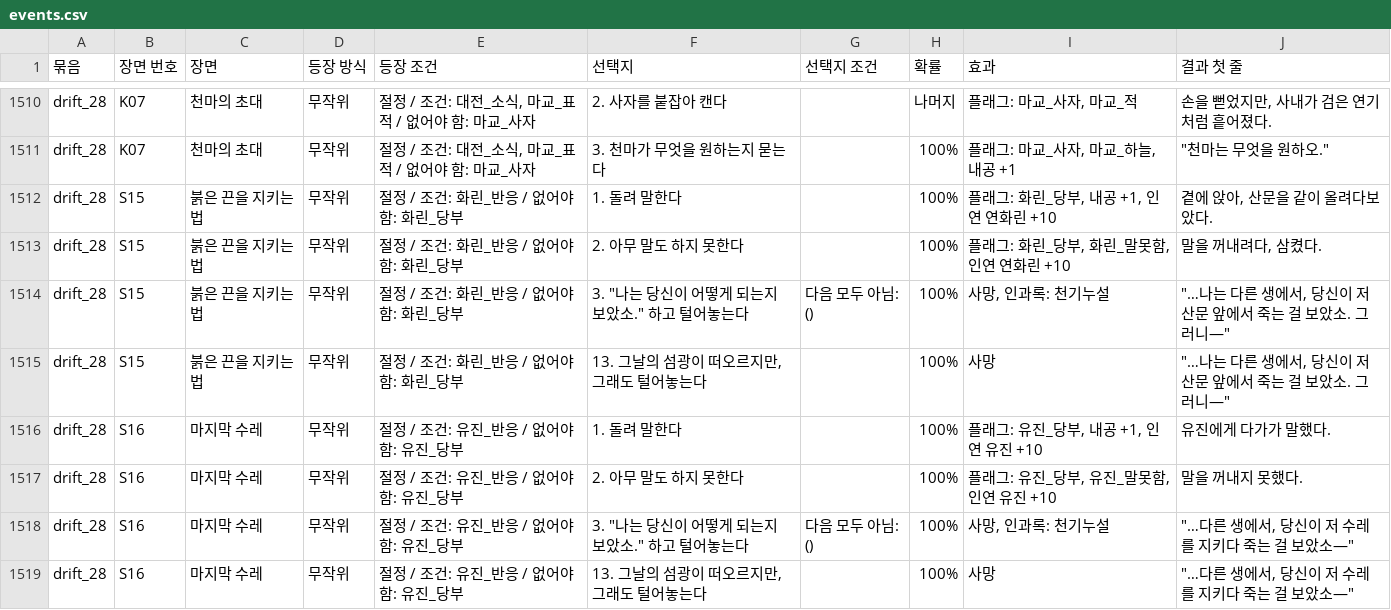
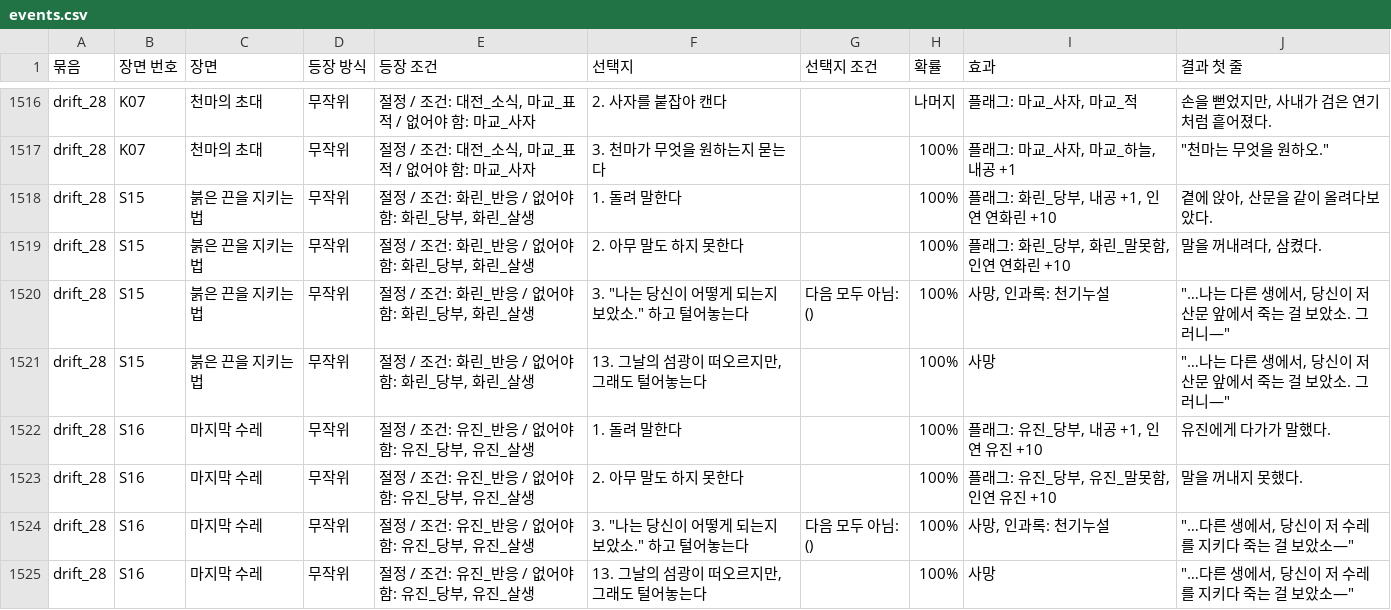
Before and after one commit to wjdcotjd123-art/SUNHEYB, a CSV file: docs/events/events.csv, drawn as a sheet; only a part is shown, gaps mark what is left out; the diff covers the shown part only.

```diff
--- a/docs/events/events.csv
+++ b/docs/events/events.csv
@@ -1511,9 +1517,9 @@ drift_28,K07,천마의 초대,무작위,"절정 / 조건: 대전_소식, 마교_
 drift_28,K07,천마의 초대,무작위,"절정 / 조건: 대전_소식, 마교_표적 / 없어야 함: 마교_사자",3. 천마가 무엇을 원하는지 묻는다,,100%,"플래그: 마교_사자, 마교_하늘, 내공 +1","""천마는 무엇을 원하오."""
-drift_28,S15,붉은 끈을 지키는 법,무작위,절정 / 조건: 화린_반응 / 없어야 함: 화린_당부,1. 돌려 말한다,,100%,"플래그: 화린_당부, 내공 +1, 인연 연화린 +10","곁에 앉아, 산문을 같이 올려다보았다."
-drift_28,S15,붉은 끈을 지키는 법,무작위,절정 / 조건: 화린_반응 / 없어야 함: 화린_당부,2. 아무 말도 하지 못한다,,100%,"플래그: 화린_당부, 화린_말못함, 인연 연화린 +10","말을 꺼내려다, 삼켰다."
-drift_28,S15,붉은 끈을 지키는 법,무작위,절정 / 조건: 화린_반응 / 없어야 함: 화린_당부,"3. ""나는 당신이 어떻게 되는지 보았소."" 하고 털어놓는다",다음 모두 아님: (),100%,"사망, 인과록: 천기누설","""…나는 다른 생에서, 당신이 저 산문 앞에서 죽는 걸 보았소. 그러니—"""
-drift_28,S15,붉은 끈을 지키는 법,무작위,절정 / 조건: 화린_반응 / 없어야 함: 화린_당부,"13. 그날의 섬광이 떠오르지만, 그래도 털어놓는다",,100%,사망,"""…나는 다른 생에서, 당신이 저 산문 앞에서 죽는 걸 보았소. 그러니—"""
-drift_28,S16,마지막 수레,무작위,절정 / 조건: 유진_반응 / 없어야 함: 유진_당부,1. 돌려 말한다,,100%,"플래그: 유진_당부, 내공 +1, 인연 유진 +10",유진에게 다가가 말했다.
-drift_28,S16,마지막 수레,무작위,절정 / 조건: 유진_반응 / 없어야 함: 유진_당부,2. 아무 말도 하지 못한다,,100%,"플래그: 유진_당부, 유진_말못함, 인연 유진 +10",말을 꺼내지 못했다.
-drift_28,S16,마지막 수레,무작위,절정 / 조건: 유진_반응 / 없어야 함: 유진_당부,"3. ""나는 당신이 어떻게 되는지 보았소."" 하고 털어놓는다",다음 모두 아님: (),100%,"사망, 인과록: 천기누설","""…다른 생에서, 당신이 저 수레를 지키다 죽는 걸 보았소—"""
-drift_28,S16,마지막 수레,무작위,절정 / 조건: 유진_반응 / 없어야 함: 유진_당부,"13. 그날의 섬광이 떠오르지만, 그래도 털어놓는다",,100%,사망,"""…다른 생에서, 당신이 저 수레를 지키다 죽는 걸 보았소—"""
+drift_28,S15,붉은 끈을 지키는 법,무작위,"절정 / 조건: 화린_반응 / 없어야 함: 화린_당부, 화린_살생",1. 돌려 말한다,,100%,"플래그: 화린_당부, 내공 +1, 인연 연화린 +10","곁에 앉아, 산문을 같이 올려다보았다."
+drift_28,S15,붉은 끈을 지키는 법,무작위,"절정 / 조건: 화린_반응 / 없어야 함: 화린_당부, 화린_살생",2. 아무 말도 하지 못한다,,100%,"플래그: 화린_당부, 화린_말못함, 인연 연화린 +10","말을 꺼내려다, 삼켰다."
+drift_28,S15,붉은 끈을 지키는 법,무작위,"절정 / 조건: 화린_반응 / 없어야 함: 화린_당부, 화린_살생","3. ""나는 당신이 어떻게 되는지 보았소."" 하고 털어놓는다",다음 모두 아님: (),100%,"사망, 인과록: 천기누설","""…나는 다른 생에서, 당신이 저 산문 앞에서 죽는 걸 보았소. 그러니—"""
+drift_28,S15,붉은 끈을 지키는 법,무작위,"절정 / 조건: 화린_반응 / 없어야 함: 화린_당부, 화린_살생","13. 그날의 섬광이 떠오르지만, 그래도 털어놓는다",,100%,사망,"""…나는 다른 생에서, 당신이 저 산문 앞에서 죽는 걸 보았소. 그러니—"""
+drift_28,S16,마지막 수레,무작위,"절정 / 조건: 유진_반응 / 없어야 함: 유진_당부, 유진_살생",1. 돌려 말한다,,100%,"플래그: 유진_당부, 내공 +1, 인연 유진 +10",유진에게 다가가 말했다.
+drift_28,S16,마지막 수레,무작위,"절정 / 조건: 유진_반응 / 없어야 함: 유진_당부, 유진_살생",2. 아무 말도 하지 못한다,,100%,"플래그: 유진_당부, 유진_말못함, 인연 유진 +10",말을 꺼내지 못했다.
+drift_28,S16,마지막 수레,무작위,"절정 / 조건: 유진_반응 / 없어야 함: 유진_당부, 유진_살생","3. ""나는 당신이 어떻게 되는지 보았소."" 하고 털어놓는다",다음 모두 아님: (),100%,"사망, 인과록: 천기누설","""…다른 생에서, 당신이 저 수레를 지키다 죽는 걸 보았소—"""
+drift_28,S16,마지막 수레,무작위,"절정 / 조건: 유진_반응 / 없어야 함: 유진_당부, 유진_살생","13. 그날의 섬광이 떠오르지만, 그래도 털어놓는다",,100%,사망,"""…다른 생에서, 당신이 저 수레를 지키다 죽는 걸 보았소—"""
```
Also changed, not shown: 6 added rows and 25 edited cells elsewhere in this file, 6 other files.
